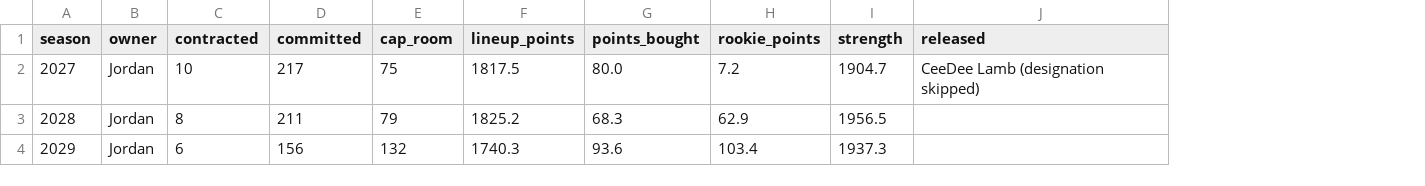
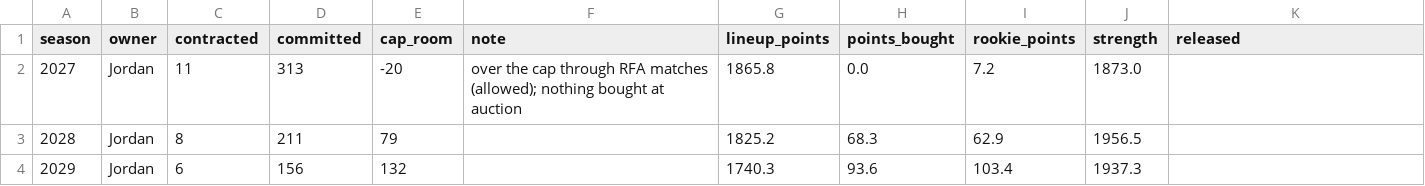
Before and after one commit to jdant19/dynasty-front-office, a CSV file: data/processed/decide_outlook_jordan.csv, drawn as a sheet; addresses are those after the commit; the diff names each change by its address in the sheet, - before the commit and + after, or states it on an @@ line.

```diff
--- a/data/processed/decide_outlook_jordan.csv
+++ b/data/processed/decide_outlook_jordan.csv
+column F (note), row 2: over the cap through RFA matches (allowed); nothing bought at auction
-C2 (contracted): 10
+C2 (contracted): 11
-D2 (committed): 217
+D2 (committed): 313
-E2 (cap_room): 75
+E2 (cap_room): -20
-G2 (lineup_points): 1817.5
+G2 (lineup_points): 1865.8
-H2 (points_bought): 80.0
+H2 (points_bought): 0.0
-J2 (strength): 1904.7
+J2 (strength): 1873.0
-K2 (released): CeeDee Lamb (designation skipped)
+K2 (released): (empty)
```
Also changed, not shown: data/processed/decide_trade_search.csv, data/processed/observations.csv, 7 other files.
